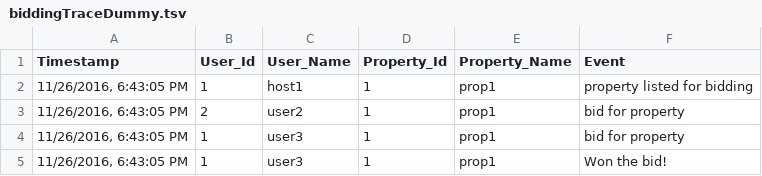
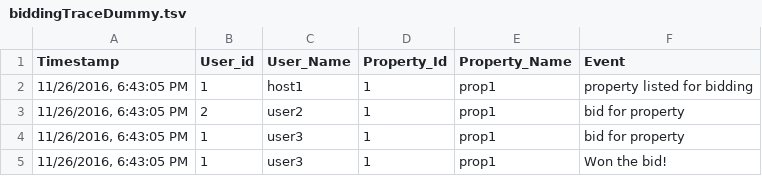
Before and after one commit to rentala/CMPE273AirbnbProj, a TSV file: code/AirbnbClient/logs/biddingTraceDummy.tsv, drawn as a sheet.

Commit message:
adding new partial visualization for user trace.

```diff
--- a/code/AirbnbClient/logs/biddingTraceDummy.tsv
+++ b/code/AirbnbClient/logs/biddingTraceDummy.tsv
@@ -1,2 +1,2 @@
-Timestamp	User_Id	User_Name	Property_Id	Property_Name	Event
+Timestamp	User_id	User_Name	Property_Id	Property_Name	Event
 11/26/2016, 6:43:05 PM	1	host1	1	prop1	property listed for bidding
```
Also changed, not shown: 4 other files.
